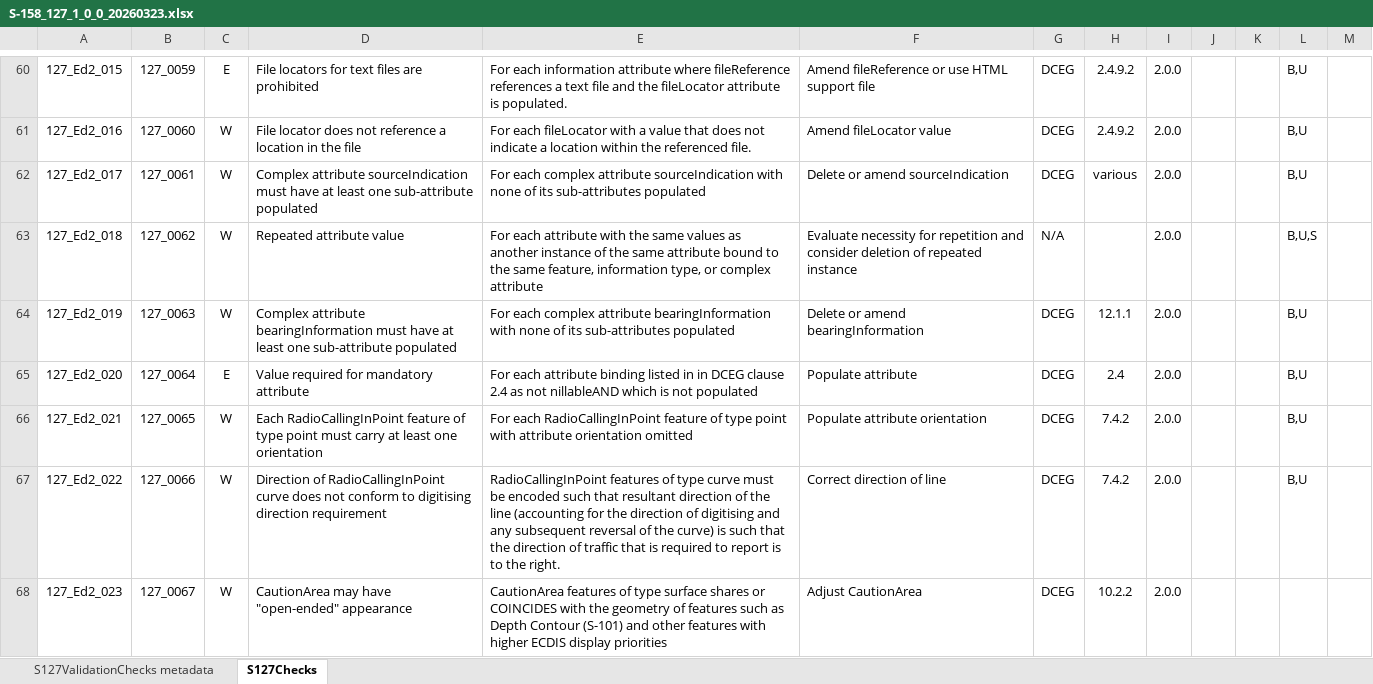
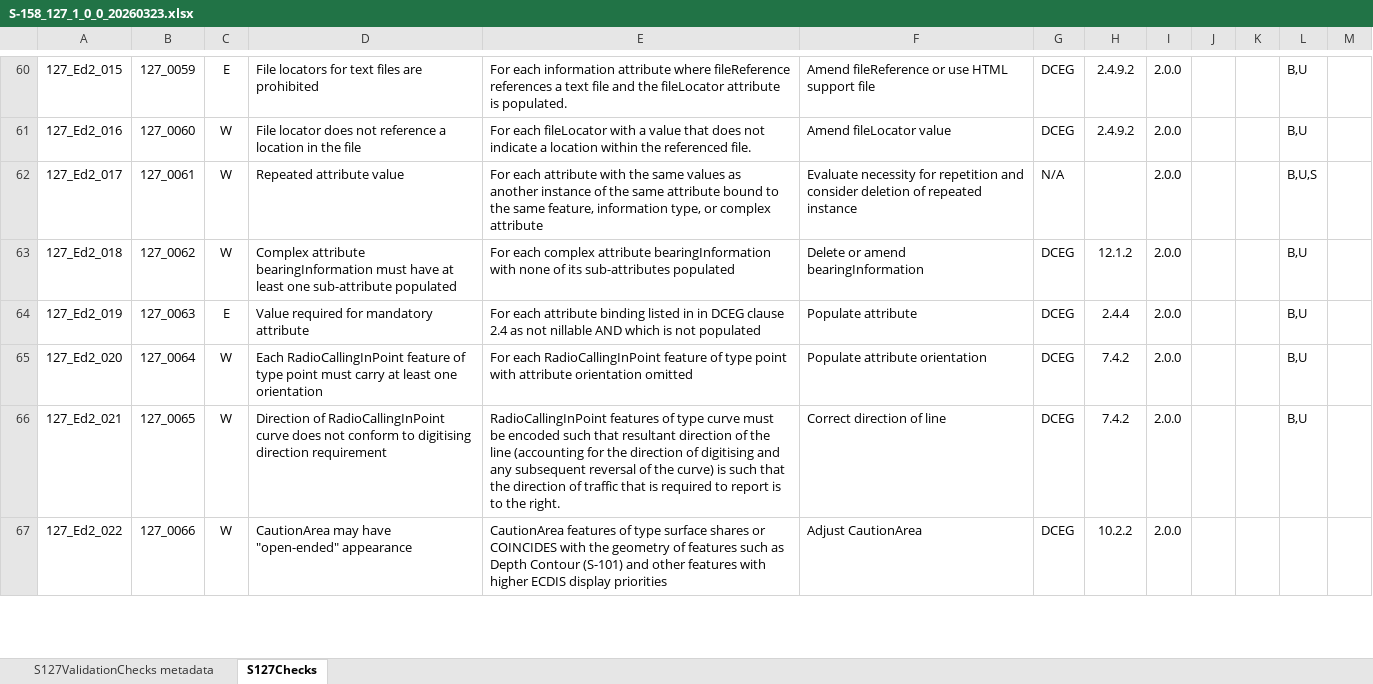
Before and after one commit to iho-ohi/S-127-Product-Specification-Development, an Excel workbook: S158_127/1.0.0/S-158_127_1_0_0_20260323.xlsx, sheet S127Checks, drawn as a sheet; only a part is shown, gaps mark what is left out; values as stored, in another font and other column widths than the file's, no borders; the diff covers the shown part only; the diff names each change by its address in the sheet, - before the commit and + after, or states it on an @@ line.

Commit message:
Update S-158_127_1_0_0_20260323.xlsx
Corrected clause references, deleted duplicated check

```diff
--- a/S158_127/1.0.0/S-158_127_1_0_0_20260323.xlsx (sheet S127Checks)
+++ b/S158_127/1.0.0/S-158_127_1_0_0_20260323.xlsx (sheet S127Checks)
-D62: Complex attribute sourceIndication must have at least one sub-attribute populated
+D62: Repeated attribute value
-E62: For each complex attribute sourceIndication with none of its sub-attributes populated
+E62: For each attribute with the same values as another instance of the same attribute bound to the same feature, information type, or complex attribute
-F62: Delete or amend sourceIndication
+F62: Evaluate necessity for repetition and consider deletion of repeated instance
-G62: DCEG
+G62: N/A
-H62: various
+H62: (empty)
-L62: B,U
+L62: B,U,S
-D63: Repeated attribute value
+D63: Complex attribute bearingInformation must have at least one sub-attribute populated
-E63: For each attribute with the same values as another instance of the same attribute bound to the same feature, information type, or complex attribute
+E63: For each complex attribute bearingInformation with none of its sub-attributes populated
-F63: Evaluate necessity for repetition and consider deletion of repeated instance
+F63: Delete or amend bearingInformation
-G63: N/A
+G63: DCEG
-H63: (empty)
+H63: 12.1.2
-L63: B,U,S
+L63: B,U
-C64: W
+C64: E
-D64: Complex attribute bearingInformation must have at least one sub-attribute populated
+D64: Value required for mandatory attribute
-E64: For each complex attribute bearingInformation with none of its sub-attributes populated
+E64: For each attribute binding listed in in DCEG clause 2.4 as not nillable AND which is not populated
-F64: Delete or amend bearingInformation
+F64: Populate attribute
-H64: 12.1.1
+H64: 2.4.4
-C65: E
+C65: W
-D65: Value required for mandatory attribute
+D65: Each RadioCallingInPoint feature of type point must carry at least one orientation
-E65: For each attribute binding listed in in DCEG clause 2.4 as not nillableAND which is not populated
+E65: For each RadioCallingInPoint feature of type point with attribute orientation omitted
-F65: Populate attribute
+F65: Populate attribute orientation
-H65: 2.4
+H65: 7.4.2
-D66: Each RadioCallingInPoint feature of type point must carry at least one orientation
+D66: Direction of RadioCallingInPoint curve does not conform to digitising direction requirement
-E66: For each RadioCallingInPoint feature of type point with attribute orientation omitted
+E66: RadioCallingInPoint features of type curve must be encoded such that resultant direction of the line (accounting for the direction of digitising and any subsequent reversal of the curve) is such that the direction of traffic that is required to report is to the right.
-F66: Populate attribute orientation
+F66: Correct direction of line
-D67: Direction of RadioCallingInPoint curve does not conform to digitising direction requirement
+D67: CautionArea may have "open-ended" appearance
-E67: RadioCallingInPoint features of type curve must be encoded such that resultant direction of the line (accounting for the direction of digitising and any subsequent reversal of the curve) is such that the direction of traffic that is required to report is to the right.
+E67: CautionArea features of type surface shares or COINCIDES with the geometry of features such as Depth Contour (S-101) and other features with higher ECDIS display priorities
-F67: Correct direction of line
+F67: Adjust CautionArea
-H67: 7.4.2
+H67: 10.2.2
-L67: B,U
+L67: (empty)
-row 68: 127_Ed2_023 | 127_0067 | W | CautionArea may have "open-ended" appearance | CautionArea features of type surface shares or COINCIDES with the geometry of features such as Depth Contour (S-101) and other features with higher ECDIS display priorities | Adjust CautionArea | DCEG | 10.2.2 | 2.0.0
```
Also changed, not shown: 15 edited cells elsewhere in this sheet.
